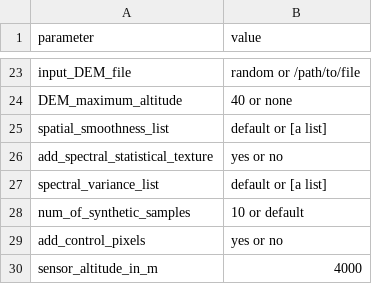
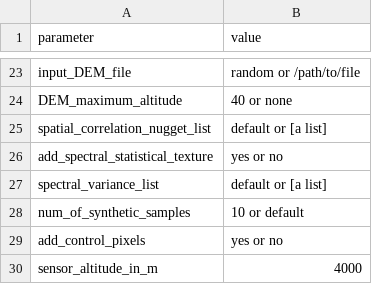
Before and after one commit to fadhli-atarita/HySIMU, a CSV file: hysimu_files/hysimu_input_template.csv, drawn as a sheet; only a part is shown, gaps mark what is left out.

Commit message:
Updated nugget parameter, identifier, hysimu_main and added gstools to map_generator

```diff
--- a/hysimu_files/hysimu_input_template.csv
+++ b/hysimu_files/hysimu_input_template.csv
@@ -24,3 +24,3 @@ input_DEM_file;random or /path/to/file
 DEM_maximum_altitude;40 or none
-spatial_smoothness_list;default or [a list]
+spatial_correlation_nugget_list;default or [a list]
 add_spectral_statistical_texture;yes or no
```
Also changed, not shown: 3 other files.
